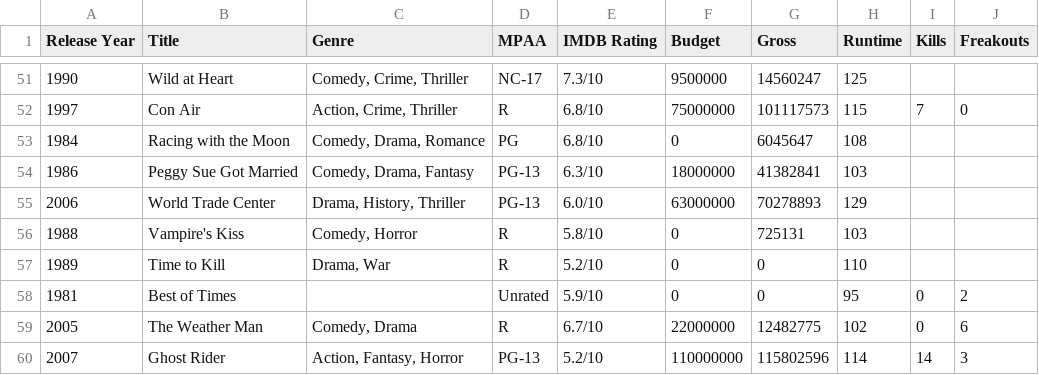
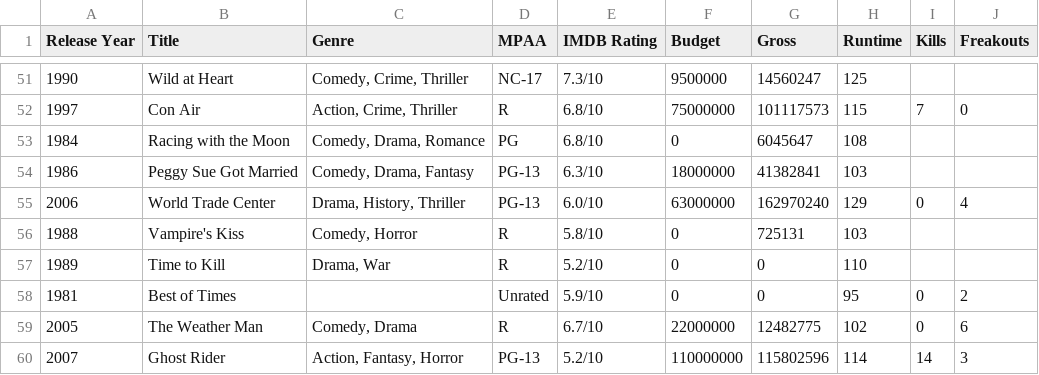
Before and after one commit to markpooley/markpooley.github.io, a CSV file: cage/Data/CageData.csv, drawn as a sheet; only a part is shown, gaps mark what is left out.

```diff
--- a/cage/Data/CageData.csv
+++ b/cage/Data/CageData.csv
@@ -54,3 +54,3 @@ Release Year,Title,Genre,MPAA,IMDB Rating,Budget,Gross,Runtime,Kills,Freakouts
 1986,Peggy Sue Got Married,"Comedy, Drama, Fantasy",PG-13,6.3/10,18000000,41382841,103,,
-2006,World Trade Center,"Drama, History, Thriller",PG-13,6.0/10,63000000,70278893,129,,
+2006,World Trade Center,"Drama, History, Thriller",PG-13,6.0/10,63000000,162970240,129,0,4
 1988,Vampire's Kiss,"Comedy, Horror",R,5.8/10,0,725131,103,,
```
Also changed, not shown: 1 other file.
